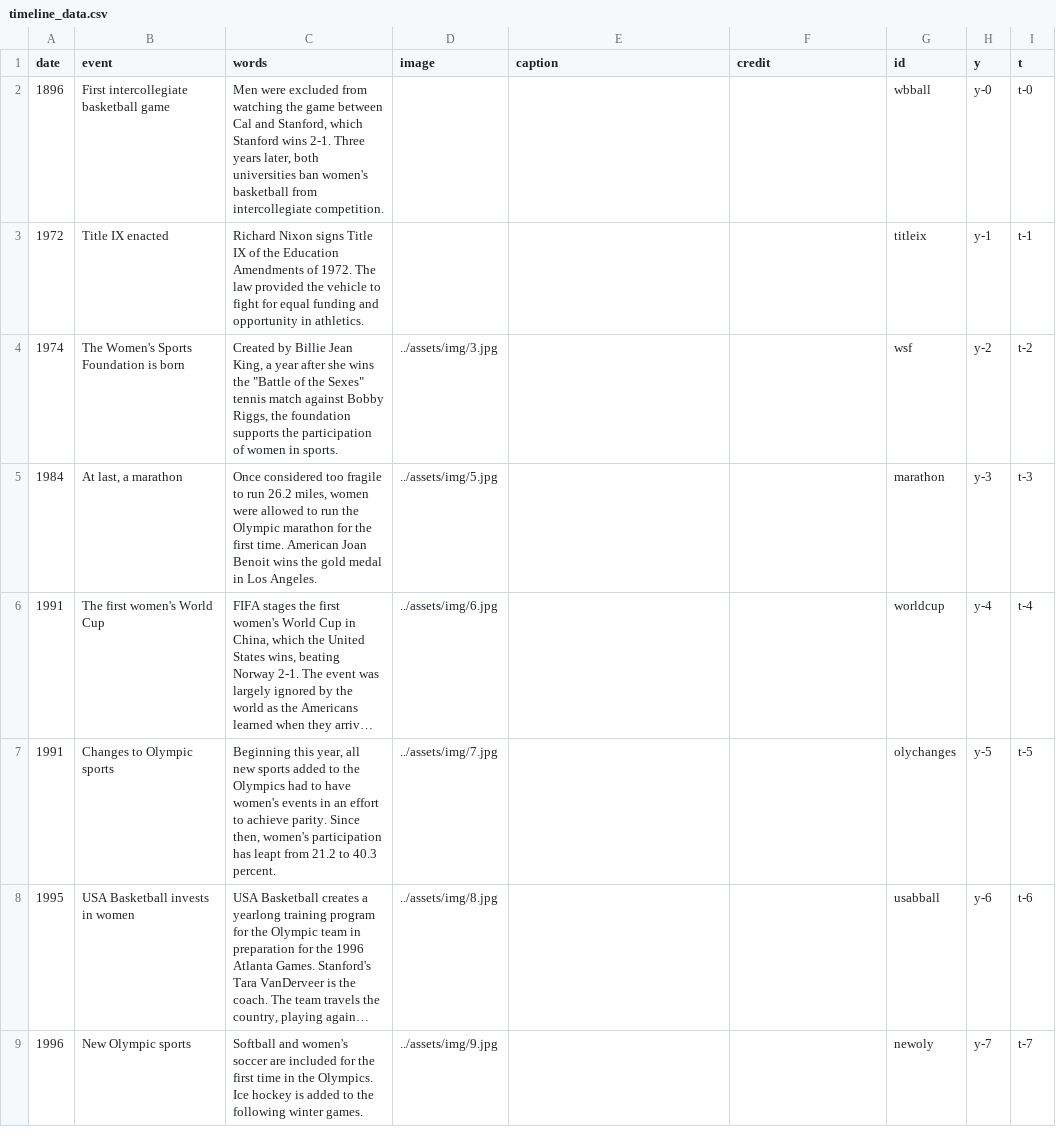
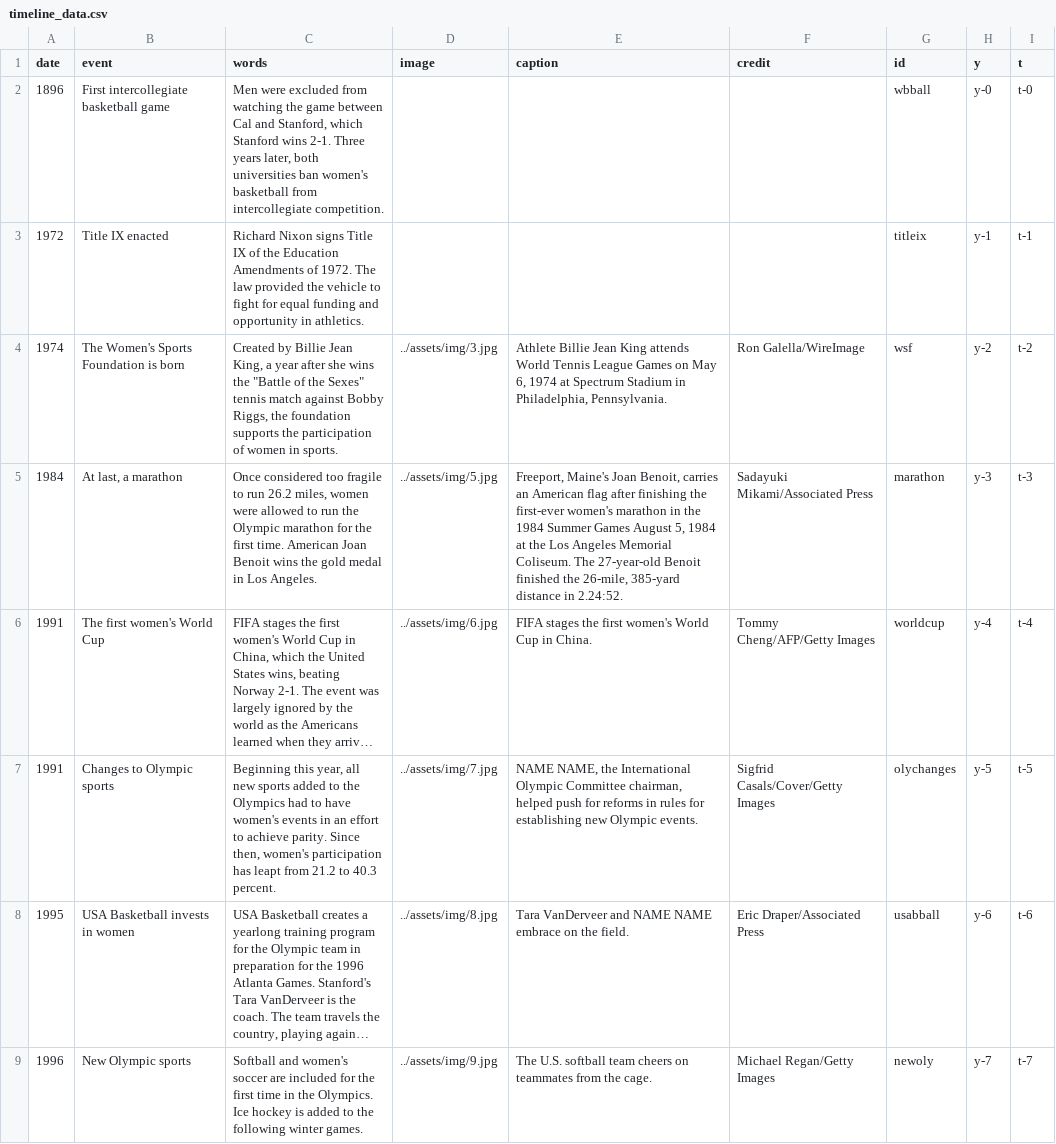
Before and after one commit to sfchronicle/women-olympics-timeline, a CSV file: data/timeline_data.csv, drawn as a sheet; only a part is shown; long unchanged cells end in …; the diff covers the shown part only; the diff names each change by its address in the sheet, - before the commit and + after, or states it on an @@ line.

```diff
--- a/data/timeline_data.csv
+++ b/data/timeline_data.csv
-E4 (caption): (empty)
+E4 (caption): Athlete Billie Jean King attends World Tennis League Games on May 6, 1974 at Spectrum Stadium in Philadelphia, Pennsylvania.
-F4 (credit): (empty)
+F4 (credit): Ron Galella/WireImage
-E5 (caption): (empty)
+E5 (caption): Freeport, Maine's Joan Benoit, carries an American flag after finishing the first-ever women's marathon in the 1984 Summer Games August 5, 1984 at the Los Angeles Memorial Coliseum. The 27-year-old Benoit finished the 26-mile, 385-yard distance in 2.24:52.
-F5 (credit): (empty)
+F5 (credit): Sadayuki Mikami/Associated Press
-E6 (caption): (empty)
+E6 (caption): FIFA stages the first women's World Cup in China.
-F6 (credit): (empty)
+F6 (credit): Tommy Cheng/AFP/Getty Images
-E7 (caption): (empty)
+E7 (caption): NAME NAME, the International Olympic Committee chairman, helped push for reforms in rules for establishing new Olympic events.
-F7 (credit): (empty)
+F7 (credit): Sigfrid Casals/Cover/Getty Images
-E8 (caption): (empty)
+E8 (caption): Tara VanDerveer and NAME NAME embrace on the field.
-F8 (credit): (empty)
+F8 (credit): Eric Draper/Associated Press
-E9 (caption): (empty)
+E9 (caption): The U.S. softball team cheers on teammates from the cage.
-F9 (credit): (empty)
+F9 (credit): Michael Regan/Getty Images
```
Also changed, not shown: 12 edited cells elsewhere in this file, 1 other file.
